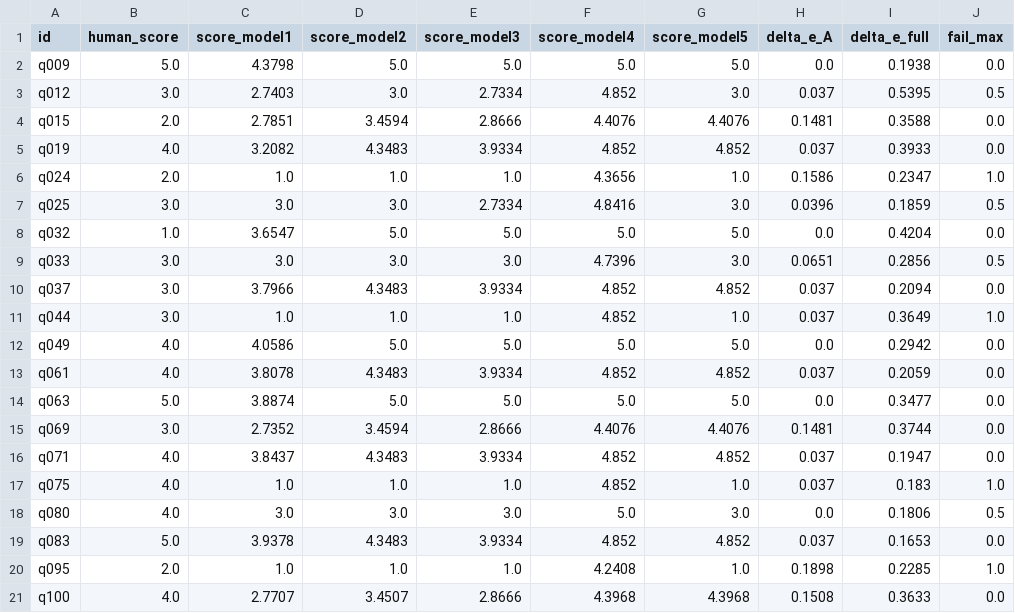
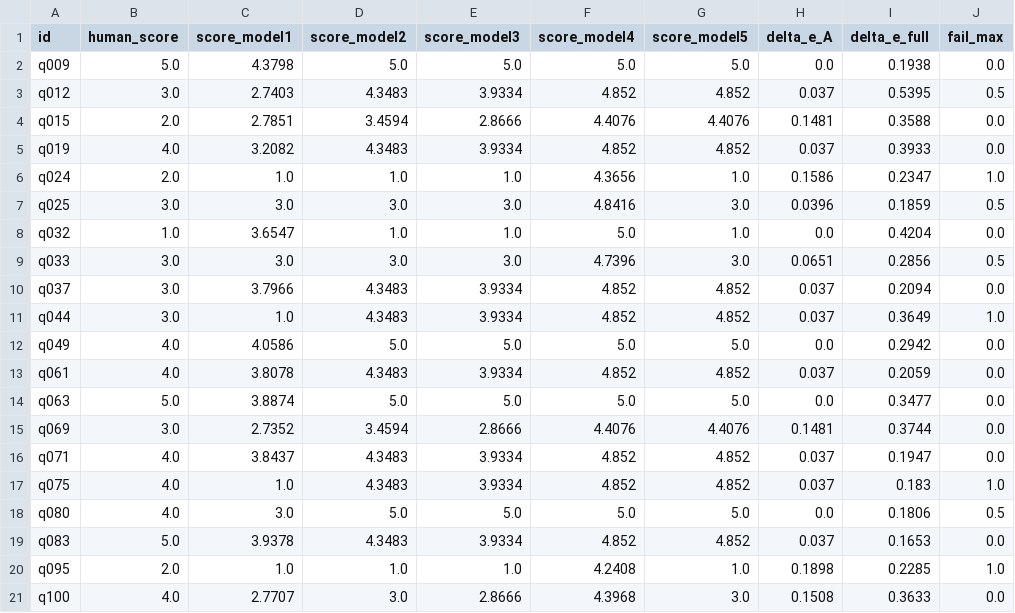
Before and after one commit to Yuu6798/ugh-audit-core, a CSV file: analysis/pipeline_a_correlation/model_comparison_scores.csv, drawn as a sheet.

```diff
--- a/analysis/pipeline_a_correlation/model_comparison_scores.csv
+++ b/analysis/pipeline_a_correlation/model_comparison_scores.csv
@@ -2,3 +2,3 @@ id,human_score,score_model1,score_model2,score_model3,score_model4,score_model5,
 q009,5.0,4.3798,5.0,5.0,5.0,5.0,0.0,0.1938,0.0
-q012,3.0,2.7403,3.0,2.7334,4.852,3.0,0.037,0.5395,0.5
+q012,3.0,2.7403,4.3483,3.9334,4.852,4.852,0.037,0.5395,0.5
 q015,2.0,2.7851,3.4594,2.8666,4.4076,4.4076,0.1481,0.3588,0.0
@@ -6,7 +6,7 @@ q019,4.0,3.2082,4.3483,3.9334,4.852,4.852,0.037,0.3933,0.0
 q024,2.0,1.0,1.0,1.0,4.3656,1.0,0.1586,0.2347,1.0
-q025,3.0,3.0,3.0,2.7334,4.8416,3.0,0.0396,0.1859,0.5
-q032,1.0,3.6547,5.0,5.0,5.0,5.0,0.0,0.4204,0.0
+q025,3.0,3.0,3.0,3.0,4.8416,3.0,0.0396,0.1859,0.5
+q032,1.0,3.6547,1.0,1.0,5.0,1.0,0.0,0.4204,0.0
 q033,3.0,3.0,3.0,3.0,4.7396,3.0,0.0651,0.2856,0.5
 q037,3.0,3.7966,4.3483,3.9334,4.852,4.852,0.037,0.2094,0.0
-q044,3.0,1.0,1.0,1.0,4.852,1.0,0.037,0.3649,1.0
+q044,3.0,1.0,4.3483,3.9334,4.852,4.852,0.037,0.3649,1.0
 q049,4.0,4.0586,5.0,5.0,5.0,5.0,0.0,0.2942,0.0
@@ -16,6 +16,6 @@ q069,3.0,2.7352,3.4594,2.8666,4.4076,4.4076,0.1481,0.3744,0.0
 q071,4.0,3.8437,4.3483,3.9334,4.852,4.852,0.037,0.1947,0.0
-q075,4.0,1.0,1.0,1.0,4.852,1.0,0.037,0.183,1.0
-q080,4.0,3.0,3.0,3.0,5.0,3.0,0.0,0.1806,0.5
+q075,4.0,1.0,4.3483,3.9334,4.852,4.852,0.037,0.183,1.0
+q080,4.0,3.0,5.0,5.0,5.0,5.0,0.0,0.1806,0.5
 q083,5.0,3.9378,4.3483,3.9334,4.852,4.852,0.037,0.1653,0.0
 q095,2.0,1.0,1.0,1.0,4.2408,1.0,0.1898,0.2285,1.0
-q100,4.0,2.7707,3.4507,2.8666,4.3968,4.3968,0.1508,0.3633,0.0
+q100,4.0,2.7707,3.0,2.8666,4.3968,3.0,0.1508,0.3633,0.0
```
Also changed, not shown: analysis/pipeline_a_correlation/ha20_pipeline_a_delta_e.csv, analysis/pipeline_a_correlation/model3_gridsearch_top10.csv, 3 other files.
